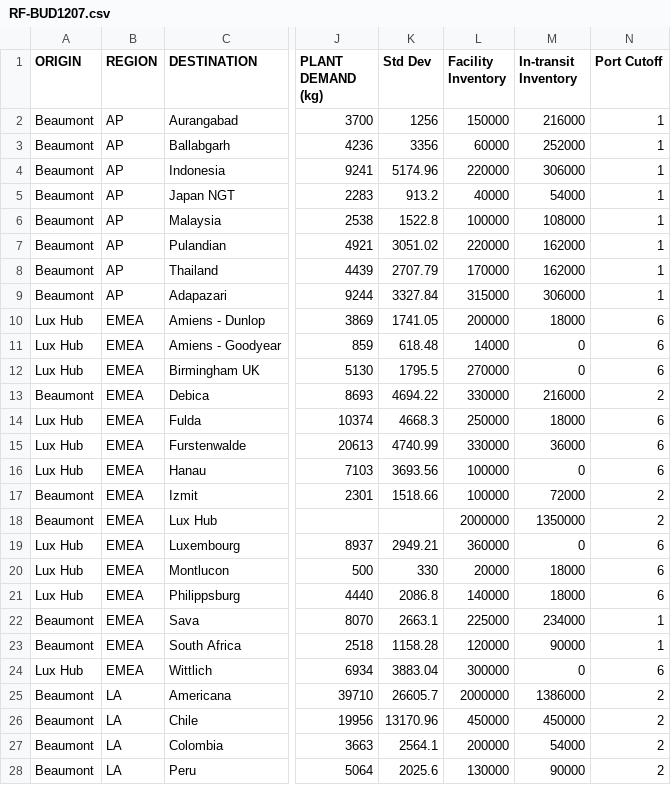
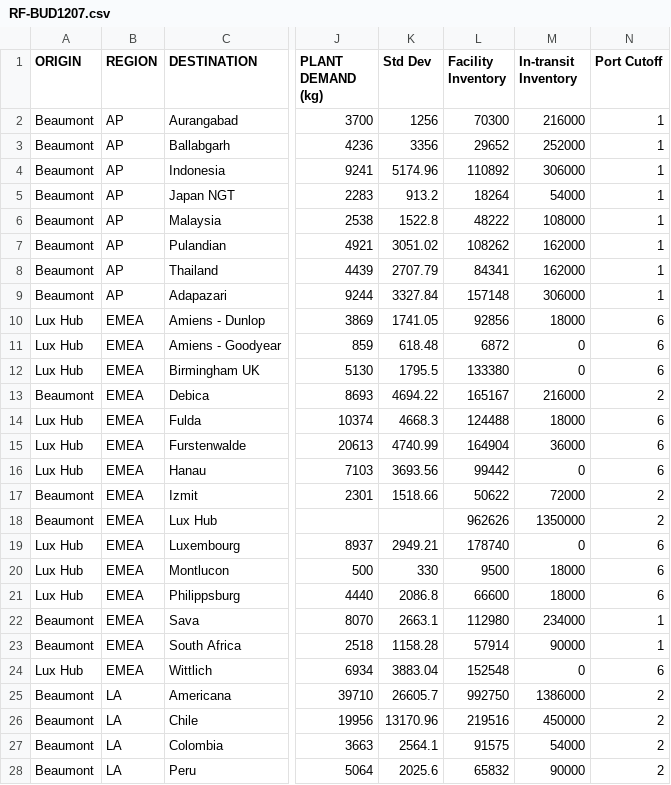
Before and after one commit to RobertWSmith/SCMsim, a CSV file: data/RF-BUD1207.csv, drawn as a sheet; only a part is shown, gaps mark what is left out; the diff covers the shown part only; the diff names each change by its address in the sheet, - before the commit and + after, or states it on an @@ line.

Commit message:
updated analysis w/ analysis.Rmd
Updated analysis and output with markdown, pandoc & html shiny. Makes
slides for global, regional and factory-level summary.

```diff
--- a/data/RF-BUD1207.csv
+++ b/data/RF-BUD1207.csv
-L2 (Facility Inventory): 150000
+L2 (Facility Inventory): 70300
-L3 (Facility Inventory): 60000
+L3 (Facility Inventory): 29652
-L4 (Facility Inventory): 220000
+L4 (Facility Inventory): 110892
-L5 (Facility Inventory): 40000
+L5 (Facility Inventory): 18264
-L6 (Facility Inventory): 100000
+L6 (Facility Inventory): 48222
-L7 (Facility Inventory): 220000
+L7 (Facility Inventory): 108262
-L8 (Facility Inventory): 170000
+L8 (Facility Inventory): 84341
-L9 (Facility Inventory): 315000
+L9 (Facility Inventory): 157148
-L10 (Facility Inventory): 200000
+L10 (Facility Inventory): 92856
-L11 (Facility Inventory): 14000
+L11 (Facility Inventory): 6872
-L12 (Facility Inventory): 270000
+L12 (Facility Inventory): 133380
-L13 (Facility Inventory): 330000
+L13 (Facility Inventory): 165167
-L14 (Facility Inventory): 250000
+L14 (Facility Inventory): 124488
-L15 (Facility Inventory): 330000
+L15 (Facility Inventory): 164904
-L16 (Facility Inventory): 100000
+L16 (Facility Inventory): 99442
-L17 (Facility Inventory): 100000
+L17 (Facility Inventory): 50622
-L18 (Facility Inventory): 2000000
+L18 (Facility Inventory): 962626
-L19 (Facility Inventory): 360000
+L19 (Facility Inventory): 178740
-L20 (Facility Inventory): 20000
+L20 (Facility Inventory): 9500
-L21 (Facility Inventory): 140000
+L21 (Facility Inventory): 66600
-L22 (Facility Inventory): 225000
+L22 (Facility Inventory): 112980
-L23 (Facility Inventory): 120000
+L23 (Facility Inventory): 57914
-L24 (Facility Inventory): 300000
+L24 (Facility Inventory): 152548
-L25 (Facility Inventory): 2000000
+L25 (Facility Inventory): 992750
-L26 (Facility Inventory): 450000
+L26 (Facility Inventory): 219516
-L27 (Facility Inventory): 200000
+L27 (Facility Inventory): 91575
-L28 (Facility Inventory): 130000
+L28 (Facility Inventory): 65832
```
Also changed, not shown: 12 edited cells elsewhere in this file, 15 other files.
